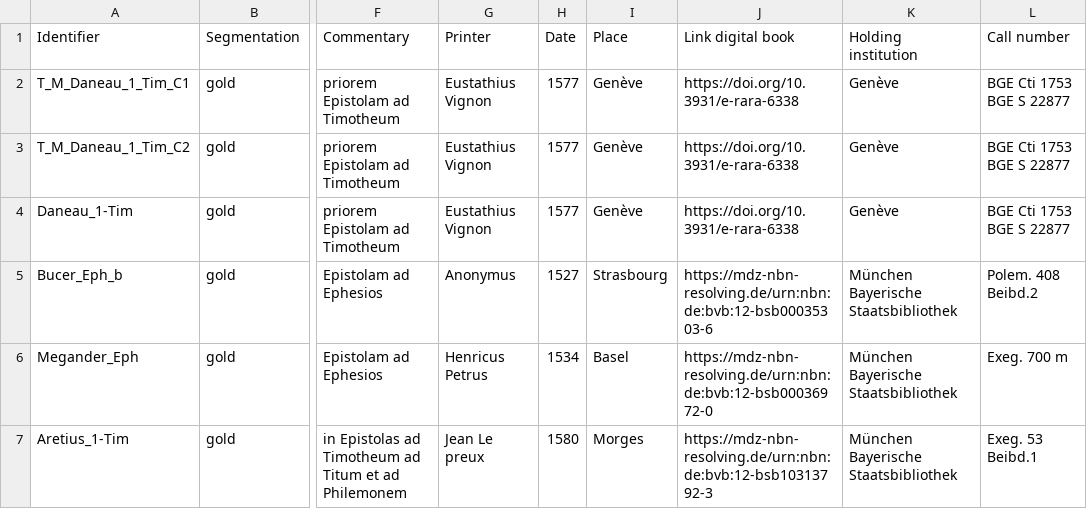
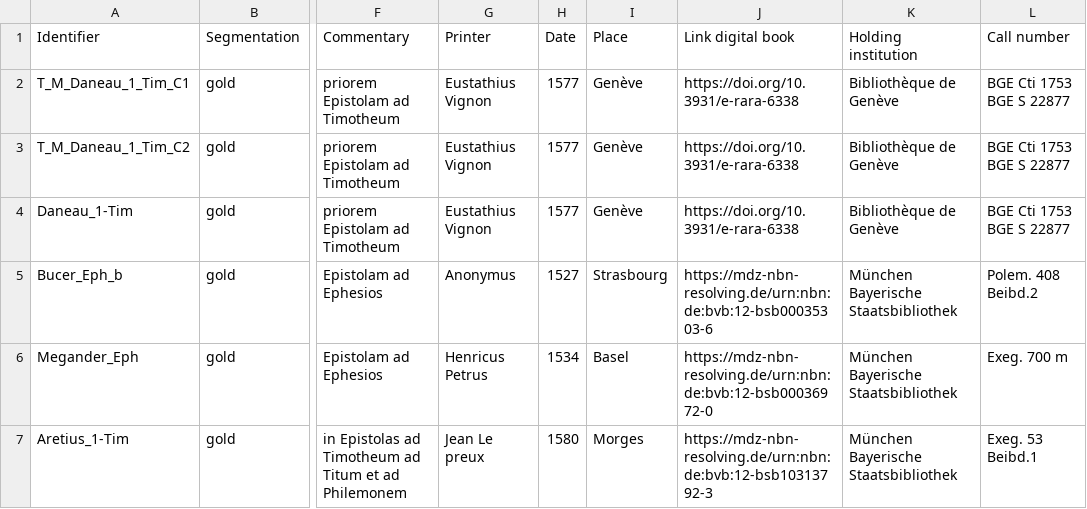
Before and after one commit to FourbeFlo/Lambertus, a CSV file: corpus_ocr.csv, drawn as a sheet; only a part is shown, gaps mark what is left out; the diff names each change by its address in the sheet, - before the commit and + after, or states it on an @@ line.

Commit message:
Update corpus_ocr.csv

```diff
--- a/corpus_ocr.csv
+++ b/corpus_ocr.csv
-K2:K4 (Holding institution): Genève
+K2:K4 (Holding institution): Bibliothèque de Genève
```
